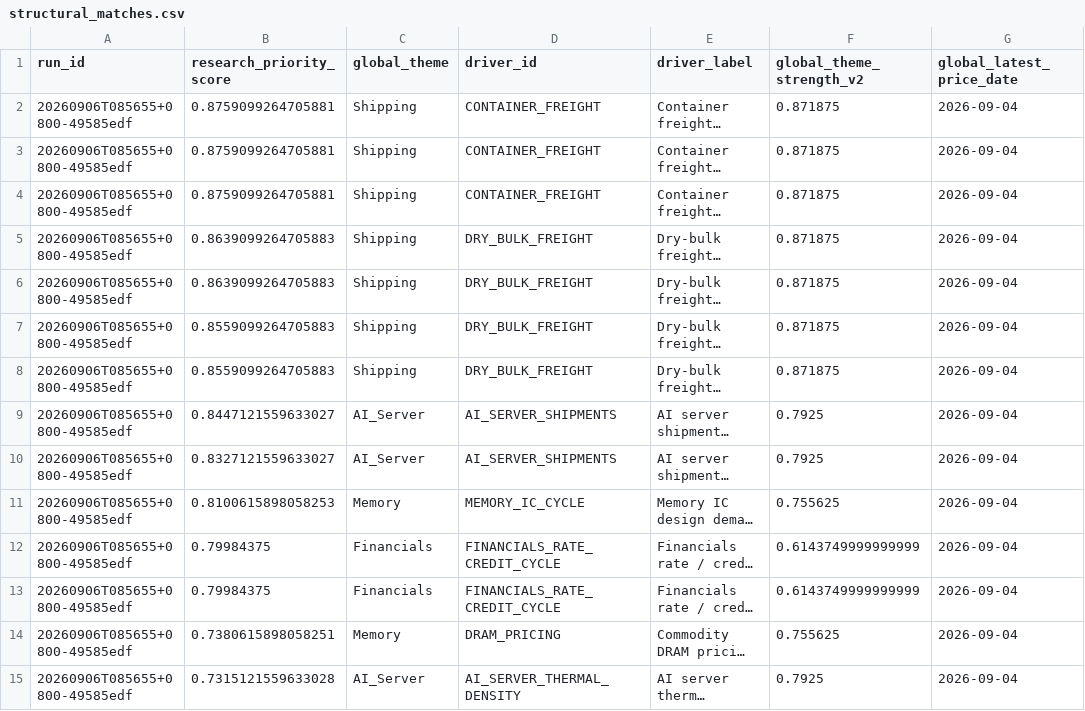
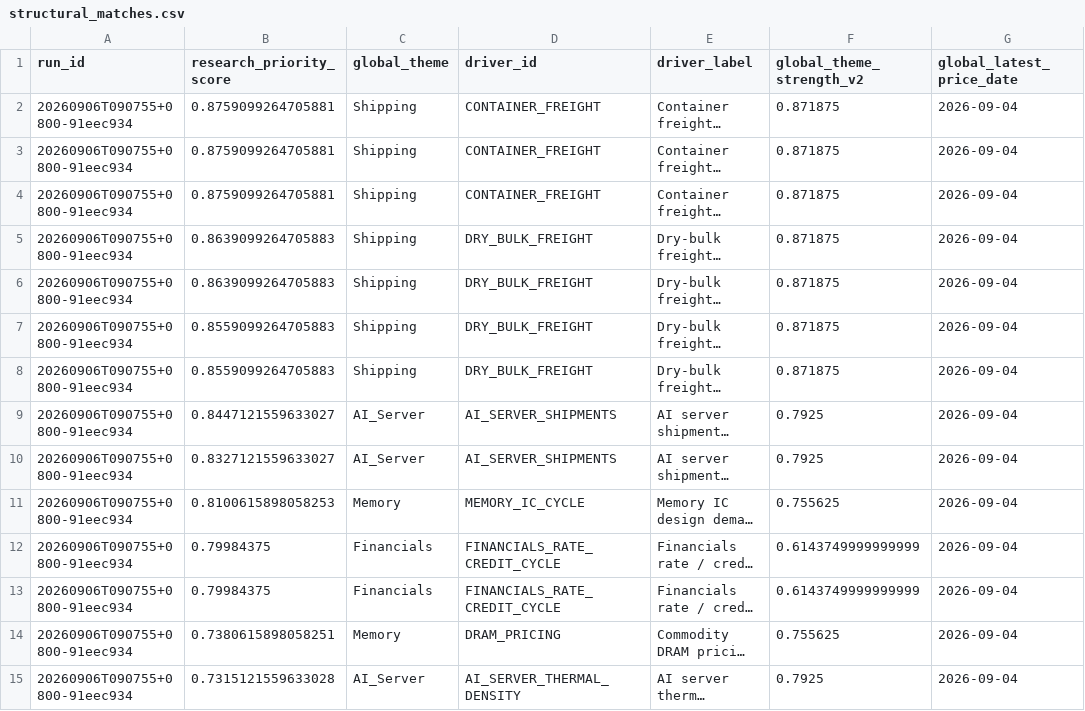
Before and after one commit to pa45251/alpha-hunter-v2, a CSV file: output/structural_matches.csv, drawn as a sheet; only a part is shown; long unchanged cells end in …; the diff covers the shown part only; the diff names each change by its address in the sheet, - before the commit and + after, or states it on an @@ line.

```diff
--- a/output/structural_matches.csv
+++ b/output/structural_matches.csv
-A2:A15 (run_id): 20260906T085655+0800-49585edf
+A2:A15 (run_id): 20260906T090755+0800-91eec934
```
Also changed, not shown: 73 edited cells elsewhere in this file, output/causal_graph_audit.csv, output/causal_research_queue.csv, 7 other files.
